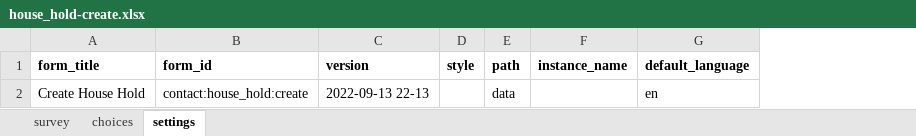
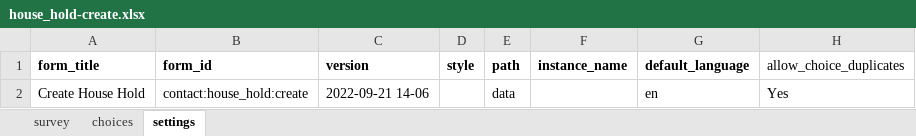
Before and after one commit to oyierp/community-testing-config-test, an Excel workbook: forms/contact/house_hold-create.xlsx, sheet settings, drawn as a sheet; values as stored, in another font and other column widths than the file's, no borders; the diff names each change by its address in the sheet, - before the commit and + after, or states it on an @@ line.

```diff
--- a/forms/contact/house_hold-create.xlsx (sheet settings)
+++ b/forms/contact/house_hold-create.xlsx (sheet settings)
+column H (allow_choice_duplicates), row 2: Yes
-C2 (version): 2022-09-13 22-13
+C2 (version): 2022-09-21 14-06
```
Also changed, not shown: sheet choices, sheet survey, forms/contact/house_hold-edit.xlsx.
